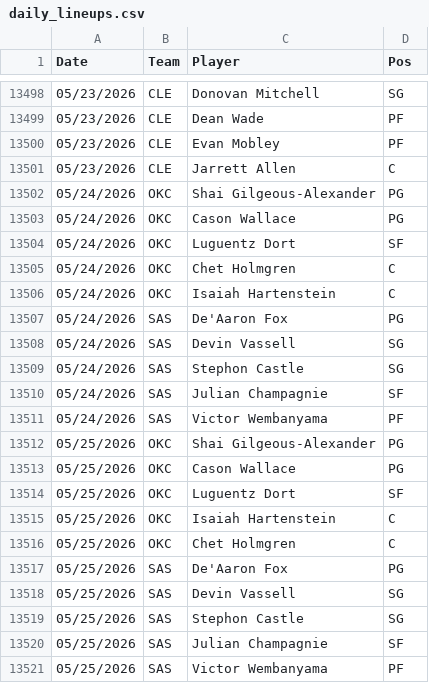
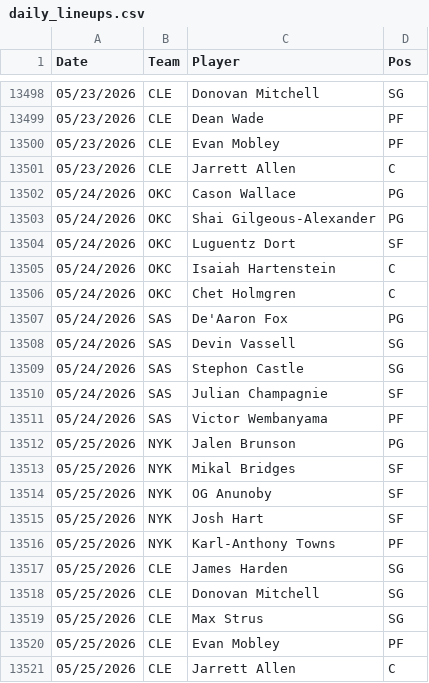
Before and after one commit to Relenes510/fantasy_basketball, a CSV file: tables/2025/daily_lineups.csv, drawn as a sheet; only a part is shown, gaps mark what is left out.

```diff
--- a/tables/2025/daily_lineups.csv
+++ b/tables/2025/daily_lineups.csv
@@ -13501,7 +13501,7 @@ Date,Team,Player,Pos
 05/23/2026,CLE,Jarrett Allen,C
+05/24/2026,OKC,Cason Wallace,PG
 05/24/2026,OKC,Shai Gilgeous-Alexander,PG
-05/24/2026,OKC,Cason Wallace,PG
 05/24/2026,OKC,Luguentz Dort,SF
+05/24/2026,OKC,Isaiah Hartenstein,C
 05/24/2026,OKC,Chet Holmgren,C
-05/24/2026,OKC,Isaiah Hartenstein,C
 05/24/2026,SAS,De'Aaron Fox,PG
@@ -13511,11 +13511,11 @@ Date,Team,Player,Pos
 05/24/2026,SAS,Victor Wembanyama,PF
-05/25/2026,OKC,Shai Gilgeous-Alexander,PG
-05/25/2026,OKC,Cason Wallace,PG
-05/25/2026,OKC,Luguentz Dort,SF
-05/25/2026,OKC,Isaiah Hartenstein,C
-05/25/2026,OKC,Chet Holmgren,C
-05/25/2026,SAS,De'Aaron Fox,PG
-05/25/2026,SAS,Devin Vassell,SG
-05/25/2026,SAS,Stephon Castle,SG
-05/25/2026,SAS,Julian Champagnie,SF
-05/25/2026,SAS,Victor Wembanyama,PF
+05/25/2026,NYK,Jalen Brunson,PG
+05/25/2026,NYK,Mikal Bridges,SF
+05/25/2026,NYK,OG Anunoby,SF
+05/25/2026,NYK,Josh Hart,SF
+05/25/2026,NYK,Karl-Anthony Towns,PF
+05/25/2026,CLE,James Harden,SG
+05/25/2026,CLE,Donovan Mitchell,SG
+05/25/2026,CLE,Max Strus,SG
+05/25/2026,CLE,Evan Mobley,PF
+05/25/2026,CLE,Jarrett Allen,C
```
Also changed, not shown: tables/2025/gmday_preds_PTS.csv, tables/2025/injuries.csv, 11 other files.
